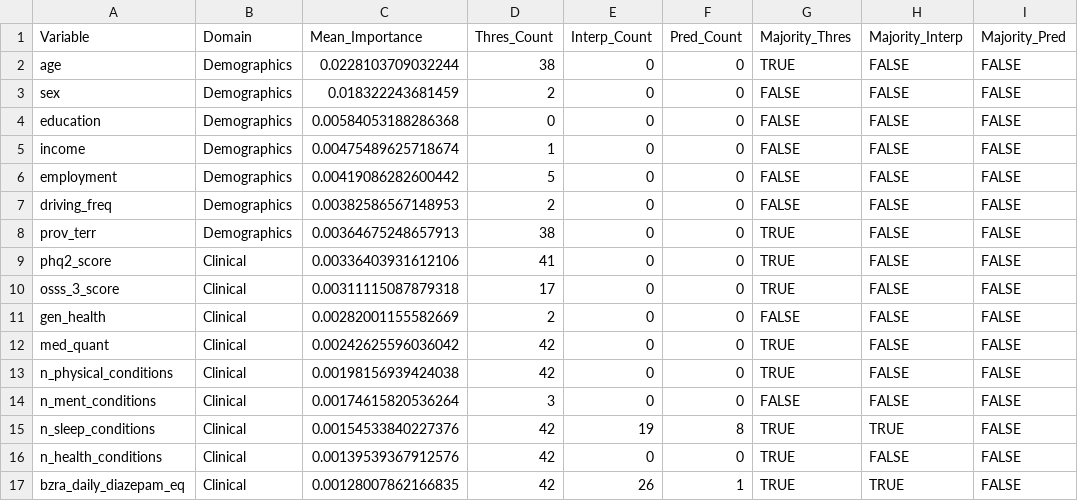
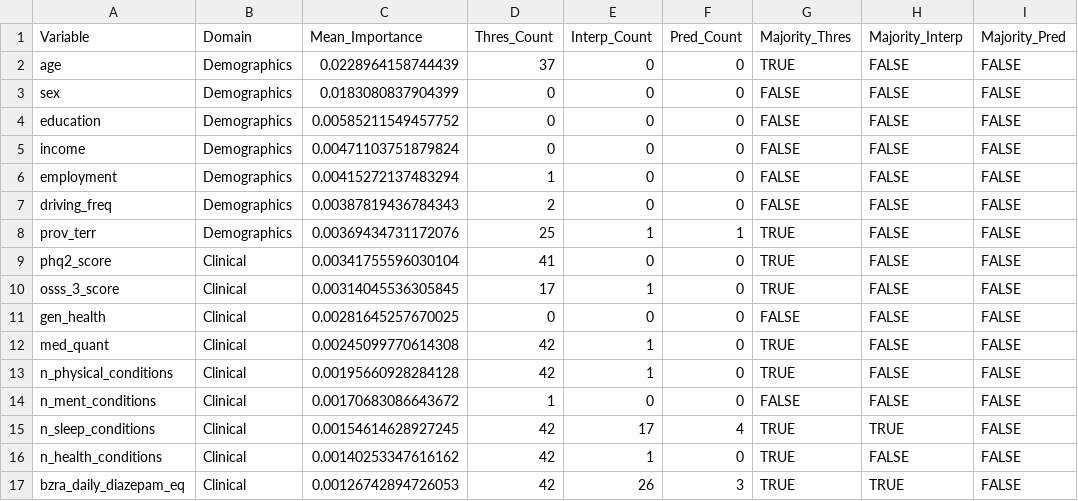
Before and after one commit to POCouture64/FINAL, a CSV file: VSURF_full_importance_table.csv, drawn as a sheet; only a part is shown; the diff covers the shown part only.

```diff
--- a/VSURF_full_importance_table.csv
+++ b/VSURF_full_importance_table.csv
@@ -1,17 +1,17 @@
 "Variable","Domain","Mean_Importance","Thres_Count","Interp_Count","Pred_Count","Majority_Thres","Majority_Interp","Majority_Pred"
-"age","Demographics",0.0228103709032244,38,0,0,TRUE,FALSE,FALSE
-"sex","Demographics",0.018322243681459,2,0,0,FALSE,FALSE,FALSE
-"education","Demographics",0.00584053188286368,0,0,0,FALSE,FALSE,FALSE
-"income","Demographics",0.00475489625718674,1,0,0,FALSE,FALSE,FALSE
-"employment","Demographics",0.00419086282600442,5,0,0,FALSE,FALSE,FALSE
-"driving_freq","Demographics",0.00382586567148953,2,0,0,FALSE,FALSE,FALSE
-"prov_terr","Demographics",0.00364675248657913,38,0,0,TRUE,FALSE,FALSE
-"phq2_score","Clinical",0.00336403931612106,41,0,0,TRUE,FALSE,FALSE
-"osss_3_score","Clinical",0.00311115087879318,17,0,0,TRUE,FALSE,FALSE
-"gen_health","Clinical",0.00282001155582669,2,0,0,FALSE,FALSE,FALSE
-"med_quant","Clinical",0.00242625596036042,42,0,0,TRUE,FALSE,FALSE
-"n_physical_conditions","Clinical",0.00198156939424038,42,0,0,TRUE,FALSE,FALSE
-"n_ment_conditions","Clinical",0.00174615820536264,3,0,0,FALSE,FALSE,FALSE
-"n_sleep_conditions","Clinical",0.00154533840227376,42,19,8,TRUE,TRUE,FALSE
-"n_health_conditions","Clinical",0.00139539367912576,42,0,0,TRUE,FALSE,FALSE
-"bzra_daily_diazepam_eq","Clinical",0.00128007862166835,42,26,1,TRUE,TRUE,FALSE
+"age","Demographics",0.0228964158744439,37,0,0,TRUE,FALSE,FALSE
+"sex","Demographics",0.0183080837904399,0,0,0,FALSE,FALSE,FALSE
+"education","Demographics",0.00585211549457752,0,0,0,FALSE,FALSE,FALSE
+"income","Demographics",0.00471103751879824,0,0,0,FALSE,FALSE,FALSE
+"employment","Demographics",0.00415272137483294,1,0,0,FALSE,FALSE,FALSE
+"driving_freq","Demographics",0.00387819436784343,2,0,0,FALSE,FALSE,FALSE
+"prov_terr","Demographics",0.00369434731172076,25,1,1,TRUE,FALSE,FALSE
+"phq2_score","Clinical",0.00341755596030104,41,0,0,TRUE,FALSE,FALSE
+"osss_3_score","Clinical",0.00314045536305845,17,1,0,TRUE,FALSE,FALSE
+"gen_health","Clinical",0.00281645257670025,0,0,0,FALSE,FALSE,FALSE
+"med_quant","Clinical",0.00245099770614308,42,1,0,TRUE,FALSE,FALSE
+"n_physical_conditions","Clinical",0.00195660928284128,42,1,0,TRUE,FALSE,FALSE
+"n_ment_conditions","Clinical",0.00170683086643672,1,0,0,FALSE,FALSE,FALSE
+"n_sleep_conditions","Clinical",0.00154614628927245,42,17,4,TRUE,TRUE,FALSE
+"n_health_conditions","Clinical",0.00140253347616162,42,1,0,TRUE,FALSE,FALSE
+"bzra_daily_diazepam_eq","Clinical",0.00126742894726053,42,26,3,TRUE,TRUE,FALSE
```
Also changed, not shown: 68 edited cells elsewhere in this file, 11 other files.
